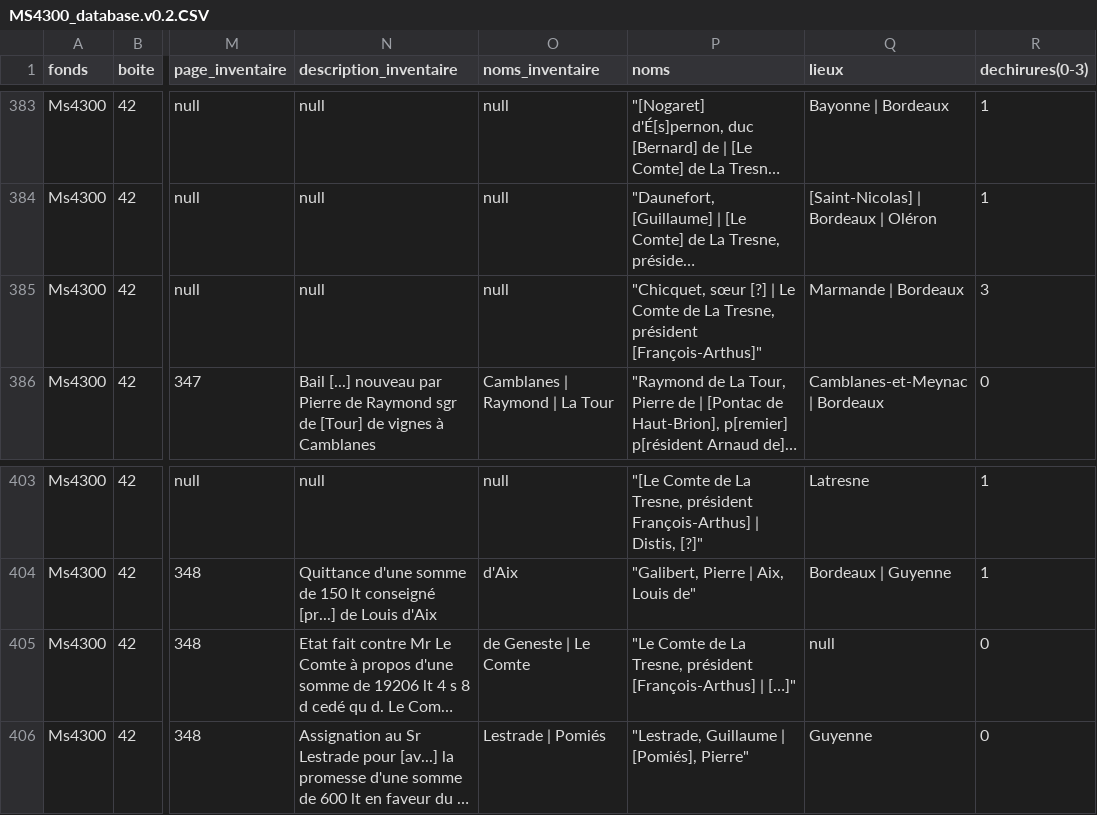
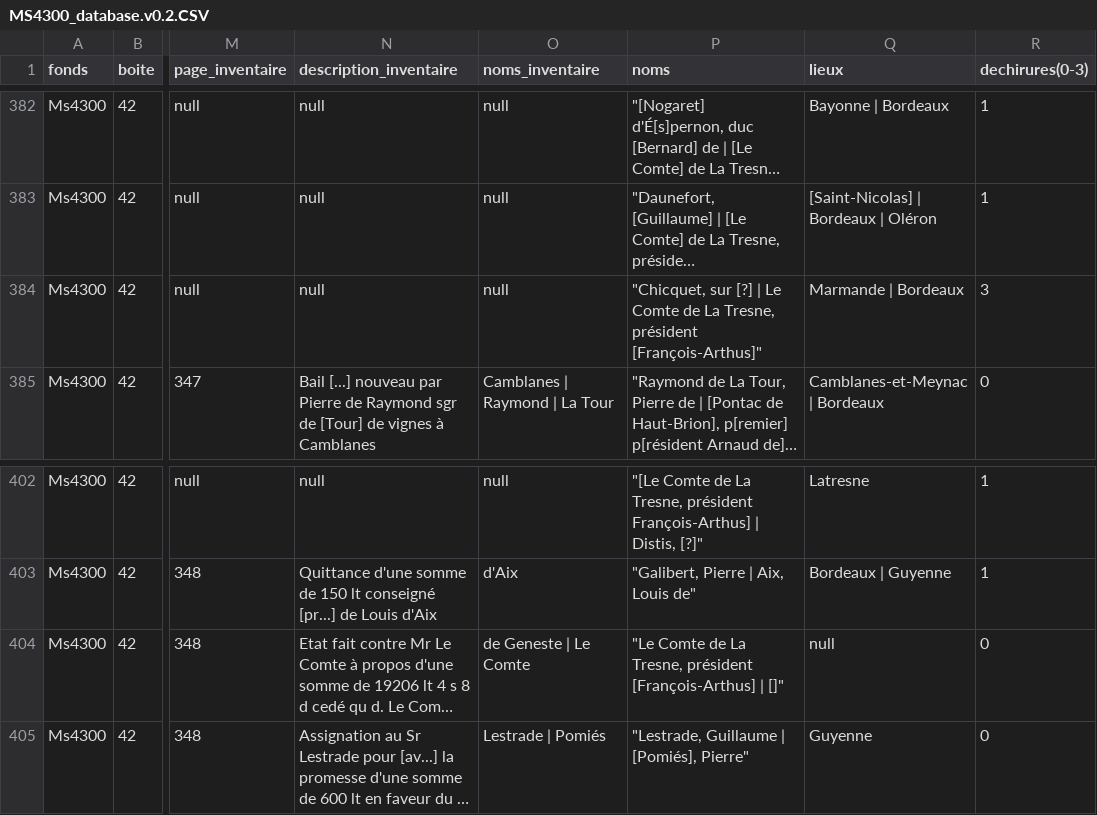
Before and after one commit to glptr-gh/Ms4300_Digital_Library, a CSV file: data/CSV/MS4300_database.v0.2.CSV, drawn as a sheet; only a part is shown, gaps mark what is left out; long unchanged cells end in …; addresses are those after the commit; the diff covers the shown part only; the diff names each change by its address in the sheet, - before the commit and + after, or states it on an @@ line.

```diff
--- a/data/CSV/MS4300_database.v0.2.CSV
+++ b/data/CSV/MS4300_database.v0.2.CSV
-P384 (noms): "Chicquet, sœur [?] |…
+P384 (noms): "Chicquet, sur [?] |…
-P404 (noms): …[François-Arthus] | […]"
+P404 (noms): …[François-Arthus] | []"
```
Also changed, not shown: 1 removed row and 5 edited cells elsewhere in this file.
